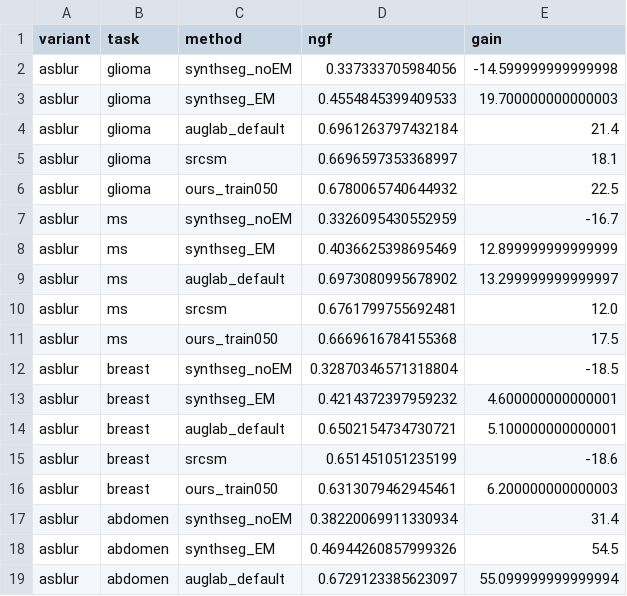
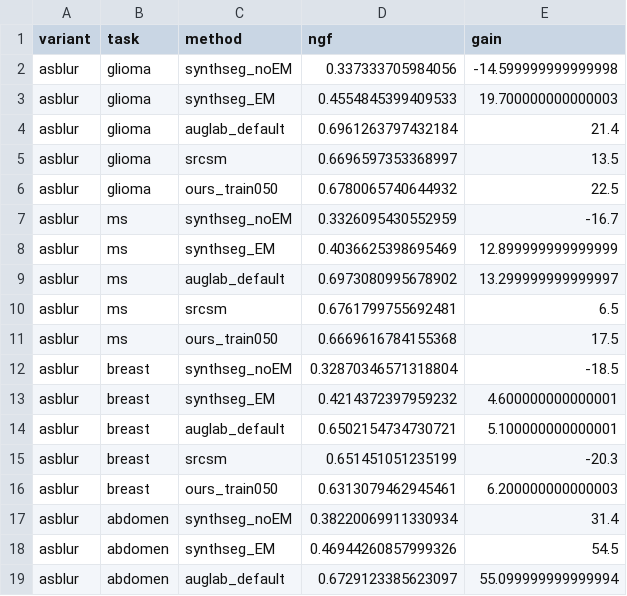
Before and after one commit to ivadomed/contrast_agnostic_framework, a CSV file: paper/generated_results/ngf_all_methods/ngf_vs_dice_gain_points.csv, drawn as a sheet; only a part is shown; the diff covers the shown part only.

```diff
--- a/paper/generated_results/ngf_all_methods/ngf_vs_dice_gain_points.csv
+++ b/paper/generated_results/ngf_all_methods/ngf_vs_dice_gain_points.csv
@@ -4,3 +4,3 @@ asblur,glioma,synthseg_EM,0.4554845399409533,19.700000000000003
 asblur,glioma,auglab_default,0.6961263797432184,21.4
-asblur,glioma,srcsm,0.6696597353368997,18.1
+asblur,glioma,srcsm,0.6696597353368997,13.5
 asblur,glioma,ours_train050,0.6780065740644932,22.5
@@ -9,3 +9,3 @@ asblur,ms,synthseg_EM,0.4036625398695469,12.899999999999999
 asblur,ms,auglab_default,0.6973080995678902,13.299999999999997
-asblur,ms,srcsm,0.6761799755692481,12.0
+asblur,ms,srcsm,0.6761799755692481,6.5
 asblur,ms,ours_train050,0.6669616784155368,17.5
@@ -14,3 +14,3 @@ asblur,breast,synthseg_EM,0.4214372397959232,4.600000000000001
 asblur,breast,auglab_default,0.6502154734730721,5.100000000000001
-asblur,breast,srcsm,0.651451051235199,-18.6
+asblur,breast,srcsm,0.651451051235199,-20.3
 asblur,breast,ours_train050,0.6313079462945461,6.200000000000003
```
Also changed, not shown: 19 edited cells elsewhere in this file, paper/generated_results/ngf_all_methods/ngf_dice_gain_spearman.csv, paper/generated_results/ngf_all_methods/ngf_methods_tests.csv, 10 other files.
